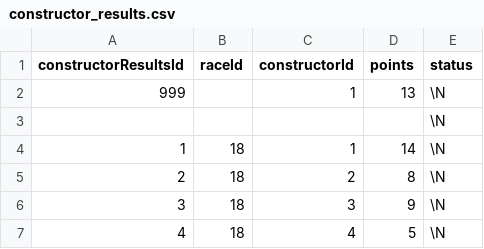
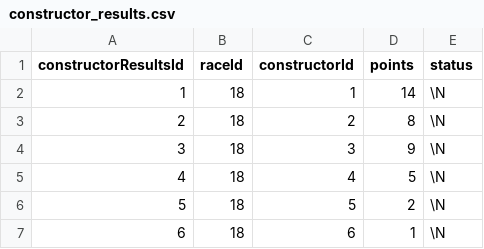
Before and after one commit to TrainingRichardKovacs/2024-november-project, a CSV file: data/constructor_results.csv, drawn as a sheet; only a part is shown; the shorter side is filled out with more unchanged rows.

```diff
--- a/data/constructor_results.csv
+++ b/data/constructor_results.csv
@@ -1,4 +1,2 @@
 constructorResultsId,raceId,constructorId,points,status
-999,,1,13,\N
-,,,,\N
 1,18,1,14,\N
```
Also changed, not shown: 38 other files.
